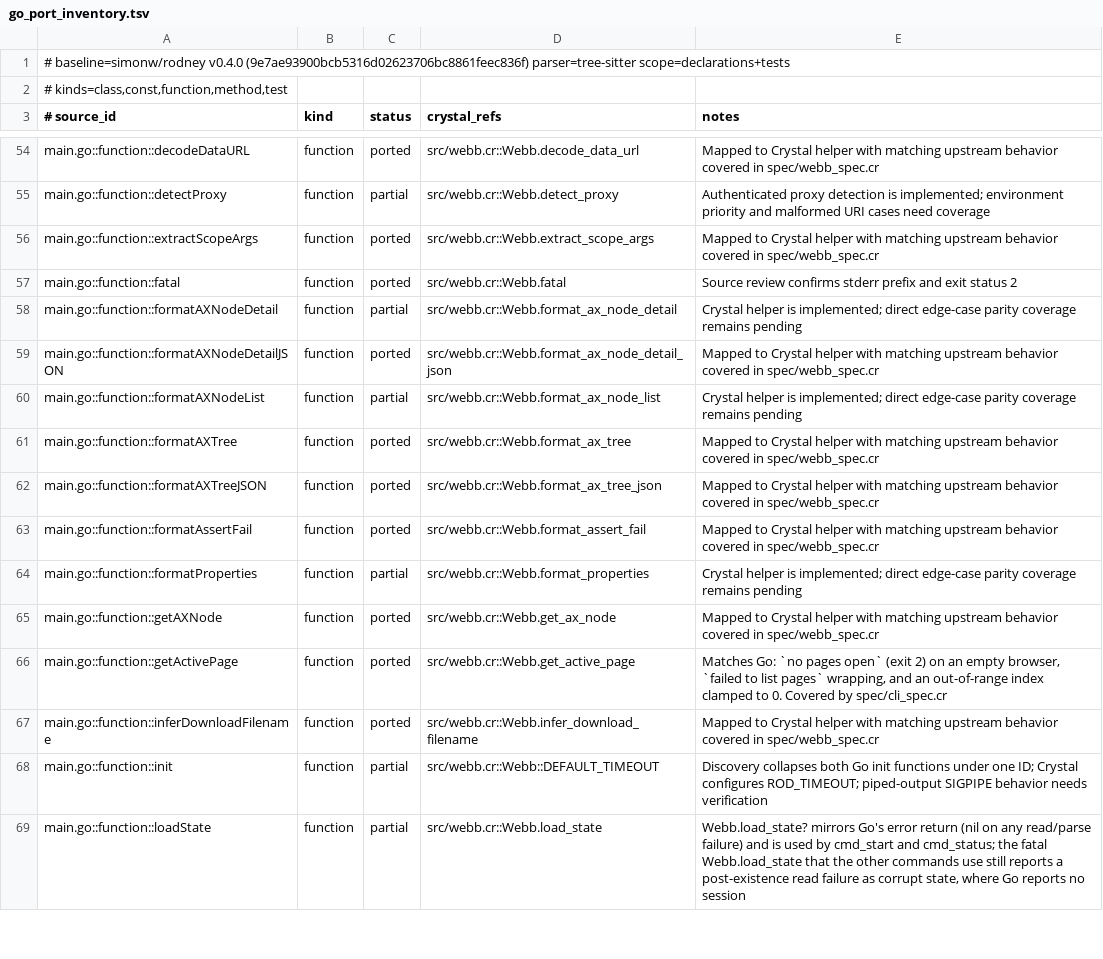
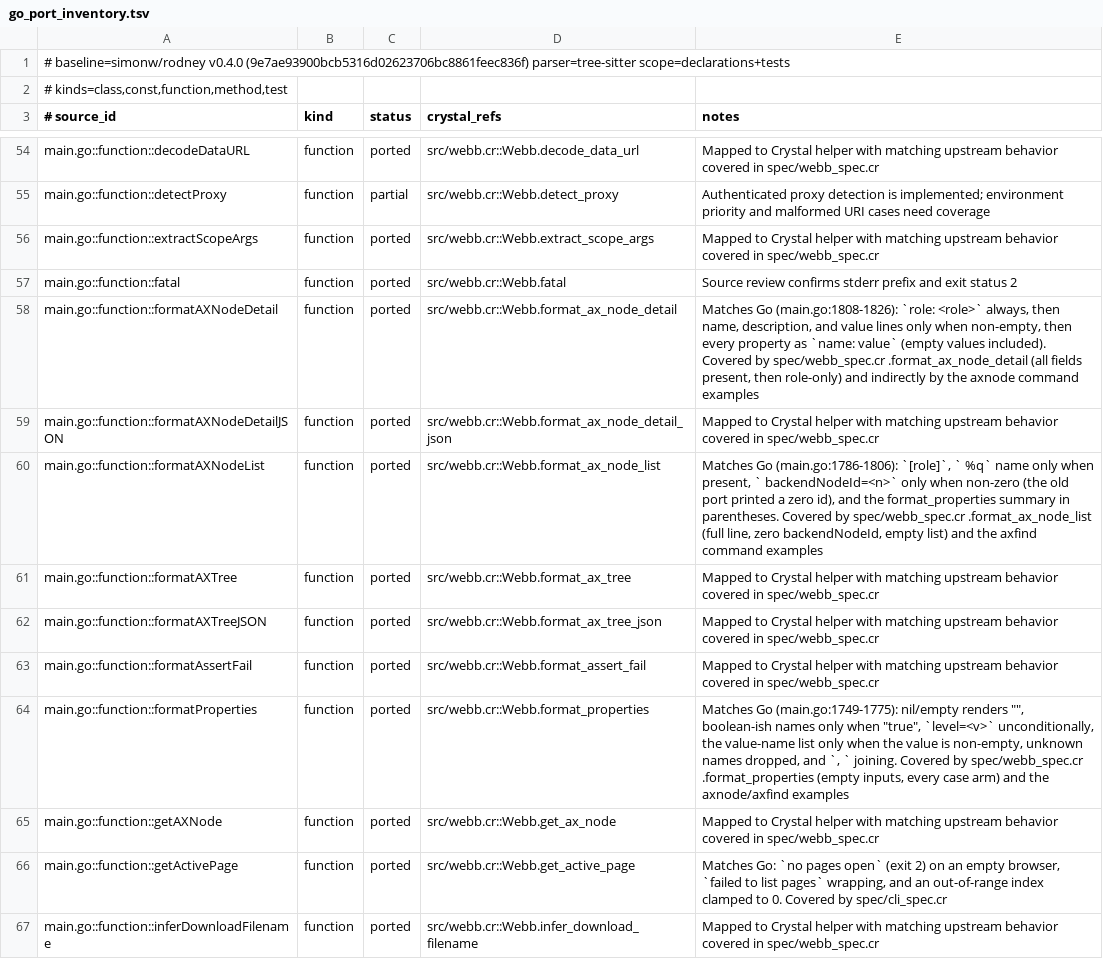
Before and after one commit to dsisnero/webb, a TSV file: plans/inventory/go_port_inventory.tsv, drawn as a sheet; only a part is shown, gaps mark what is left out; the shorter side is filled out with more unchanged rows.

Commit message:
port: pin the AX formatters and drop a zero backendNodeId
- formatAXNodeList, formatAXNodeDetail, and formatProperties were only
  exercised indirectly by the AX commands. Direct unit examples exposed one
  divergence: format_ax_node_list printed ` backendNodeId=0` for an absent id,
  while Go tests `node.BackendDOMNodeID != 0` (main.go:1796-1798).
- src/webb.cr: skip zero alongside nil for backendNodeId.
- spec/webb_spec.cr: RED first — a node with `backendDOMNodeId: 0` rendered
  `[generic] backendNodeId=0` instead of `[generic]`. GREEN after the fix.
- coverage: .format_ax_node_list (full line with role/name/backendNodeId/
  properties, the zero id, an empty list), .format_ax_node_detail (all fields,
  then role-only), .format_properties (nil/empty, true-only booleans,
  unconditional `level=`, non-empty `name=value` pairs, unknown names
  dropped). 7 new examples.
- ledger: formatAXNodeList, formatAXNodeDetail, formatProperties -> ported
  (68 ported / 8 partial). Every remaining partial row is a helper.
- plans: the AX helper bullet left the queue, counts refreshed (216 examples),
  next up is detectProxy / nextAvailableFile / connectBrowser.

Gates: make format pass; make lint pass (5 files); make test 216 examples,
0 failures; make build; make inventory pass (82 curated / 83 source /
63 tests, chiasmus-tree-sitter).

Upstream: simonw/rodney v0.4.0 (9e7ae93900bcb5316d02623706bc8861feec836f)

```diff
--- a/plans/inventory/go_port_inventory.tsv
+++ b/plans/inventory/go_port_inventory.tsv
@@ -57,5 +57,5 @@ main.go::function::extractScopeArgs	function	ported	src/webb.cr::Webb.extract_sc
 main.go::function::fatal	function	ported	src/webb.cr::Webb.fatal	Source review confirms stderr prefix and exit status 2
-main.go::function::formatAXNodeDetail	function	partial	src/webb.cr::Webb.format_ax_node_detail	Crystal helper is implemented; direct edge-case parity coverage remains pending
+main.go::function::formatAXNodeDetail	function	ported	src/webb.cr::Webb.format_ax_node_detail	Matches Go (main.go:1808-1826): `role: <role>` always, then name, description, and value lines only when non-empty, then every property as `name: value` (empty values included). Covered by spec/webb_spec.cr .format_ax_node_detail (all fields present, then role-only) and indirectly by the axnode command examples
 main.go::function::formatAXNodeDetailJSON	function	ported	src/webb.cr::Webb.format_ax_node_detail_json	Mapped to Crystal helper with matching upstream behavior covered in spec/webb_spec.cr
-main.go::function::formatAXNodeList	function	partial	src/webb.cr::Webb.format_ax_node_list	Crystal helper is implemented; direct edge-case parity coverage remains pending
+main.go::function::formatAXNodeList	function	ported	src/webb.cr::Webb.format_ax_node_list	Matches Go (main.go:1786-1806): `[role]`, ` %q` name only when present, ` backendNodeId=<n>` only when non-zero (the old port printed a zero id), and the format_properties summary in parentheses. Covered by spec/webb_spec.cr .format_ax_node_list (full line, zero backendNodeId, empty list) and the axfind command examples
 main.go::function::formatAXTree	function	ported	src/webb.cr::Webb.format_ax_tree	Mapped to Crystal helper with matching upstream behavior covered in spec/webb_spec.cr
@@ -63,3 +63,3 @@ main.go::function::formatAXTreeJSON	function	ported	src/webb.cr::Webb.format_ax_
 main.go::function::formatAssertFail	function	ported	src/webb.cr::Webb.format_assert_fail	Mapped to Crystal helper with matching upstream behavior covered in spec/webb_spec.cr
-main.go::function::formatProperties	function	partial	src/webb.cr::Webb.format_properties	Crystal helper is implemented; direct edge-case parity coverage remains pending
+main.go::function::formatProperties	function	ported	src/webb.cr::Webb.format_properties	Matches Go (main.go:1749-1775): nil/empty renders "", boolean-ish names only when "true", `level=<v>` unconditionally, the value-name list only when the value is non-empty, unknown names dropped, and `, ` joining. Covered by spec/webb_spec.cr .format_properties (empty inputs, every case arm) and the axnode/axfind examples
 main.go::function::getAXNode	function	ported	src/webb.cr::Webb.get_ax_node	Mapped to Crystal helper with matching upstream behavior covered in spec/webb_spec.cr
```
Also changed, not shown: 4 other files.
